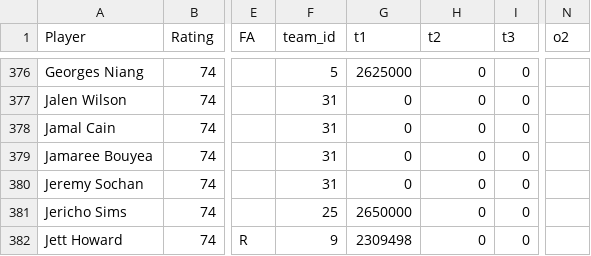
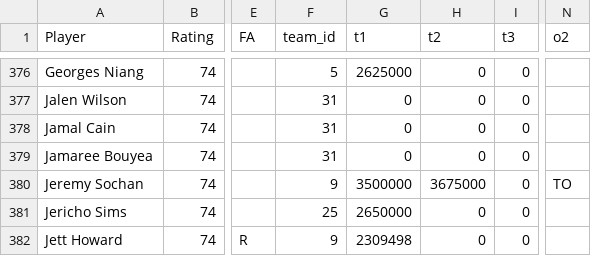
Before and after one commit to miguelefvlc/2KMANAGER, a CSV file: players.csv, drawn as a sheet; only a part is shown, gaps mark what is left out; the diff names each change by its address in the sheet, - before the commit and + after, or states it on an @@ line.

```diff
--- a/players.csv
+++ b/players.csv
-F380 (team_id): 31
+F380 (team_id): 9
-G380 (t1): 0
+G380 (t1): 3500000
-H380 (t2): 0
+H380 (t2): 3675000
-N380 (o2): (empty)
+N380 (o2): TO
```
Also changed, not shown: economia.csv, 1 other file.
